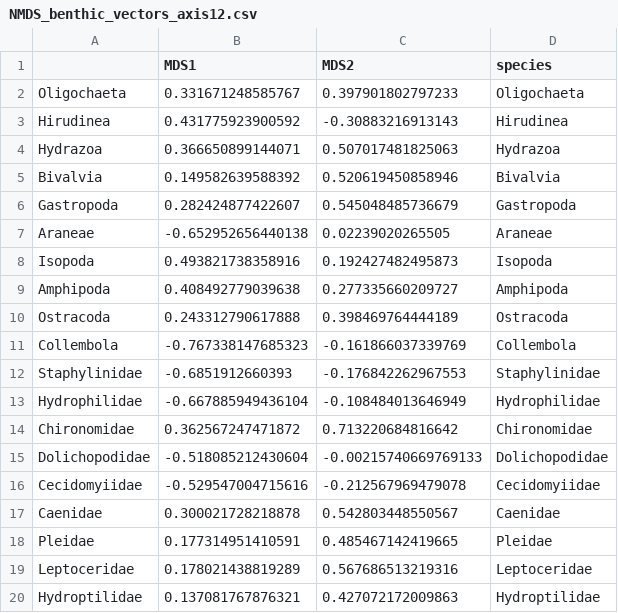
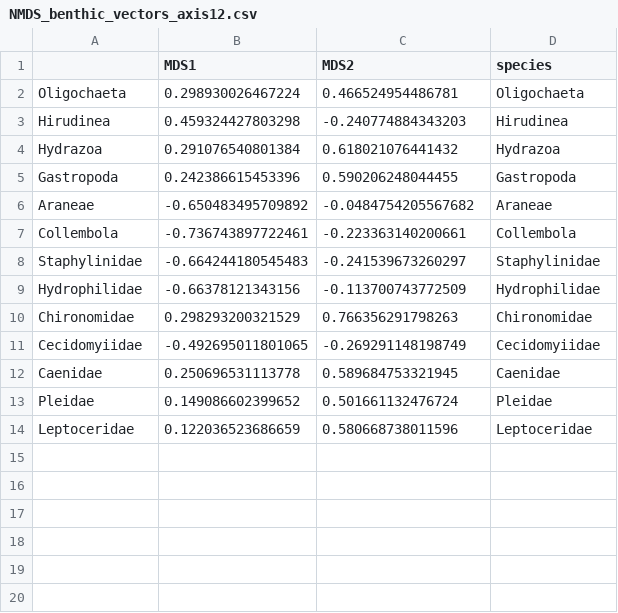
Before and after one commit to cdrobich/PhD3.InvertCommunity, a CSV file: Data/NMDS_benthic_vectors_axis12.csv, drawn as a sheet.

```diff
--- a/Data/NMDS_benthic_vectors_axis12.csv
+++ b/Data/NMDS_benthic_vectors_axis12.csv
@@ -1,20 +1,14 @@
 "","MDS1","MDS2","species"
-"Oligochaeta",0.331671248585767,0.397901802797233,"Oligochaeta"
-"Hirudinea",0.431775923900592,-0.30883216913143,"Hirudinea"
-"Hydrazoa",0.366650899144071,0.507017481825063,"Hydrazoa"
-"Bivalvia",0.149582639588392,0.520619450858946,"Bivalvia"
-"Gastropoda",0.282424877422607,0.545048485736679,"Gastropoda"
-"Araneae",-0.652952656440138,0.02239020265505,"Araneae"
-"Isopoda",0.493821738358916,0.192427482495873,"Isopoda"
-"Amphipoda",0.408492779039638,0.277335660209727,"Amphipoda"
-"Ostracoda",0.243312790617888,0.398469764444189,"Ostracoda"
-"Collembola",-0.767338147685323,-0.161866037339769,"Collembola"
-"Staphylinidae",-0.6851912660393,-0.176842262967553,"Staphylinidae"
-"Hydrophilidae",-0.667885949436104,-0.108484013646949,"Hydrophilidae"
-"Chironomidae",0.362567247471872,0.713220684816642,"Chironomidae"
-"Dolichopodidae",-0.518085212430604,-0.00215740669769133,"Dolichopodidae"
-"Cecidomyiidae",-0.529547004715616,-0.212567969479078,"Cecidomyiidae"
-"Caenidae",0.300021728218878,0.542803448550567,"Caenidae"
-"Pleidae",0.177314951410591,0.485467142419665,"Pleidae"
-"Leptoceridae",0.178021438819289,0.567686513219316,"Leptoceridae"
-"Hydroptilidae",0.137081767876321,0.427072172009863,"Hydroptilidae"
+"Oligochaeta",0.298930026467224,0.466524954486781,"Oligochaeta"
+"Hirudinea",0.459324427803298,-0.240774884343203,"Hirudinea"
+"Hydrazoa",0.291076540801384,0.618021076441432,"Hydrazoa"
+"Gastropoda",0.242386615453396,0.590206248044455,"Gastropoda"
+"Araneae",-0.650483495709892,-0.0484754205567682,"Araneae"
+"Collembola",-0.736743897722461,-0.223363140200661,"Collembola"
+"Staphylinidae",-0.664244180545483,-0.241539673260297,"Staphylinidae"
+"Hydrophilidae",-0.66378121343156,-0.113700743772509,"Hydrophilidae"
+"Chironomidae",0.298293200321529,0.766356291798263,"Chironomidae"
+"Cecidomyiidae",-0.492695011801065,-0.269291148198749,"Cecidomyiidae"
+"Caenidae",0.250696531113778,0.589684753321945,"Caenidae"
+"Pleidae",0.149086602399652,0.501661132476724,"Pleidae"
+"Leptoceridae",0.122036523686659,0.580668738011596,"Leptoceridae"
```
Also changed, not shown: Data/NMDS_benthic_inverts_scores.csv, Data/NMDS_benthic_vectors_axis13.csv, 4 other files.
